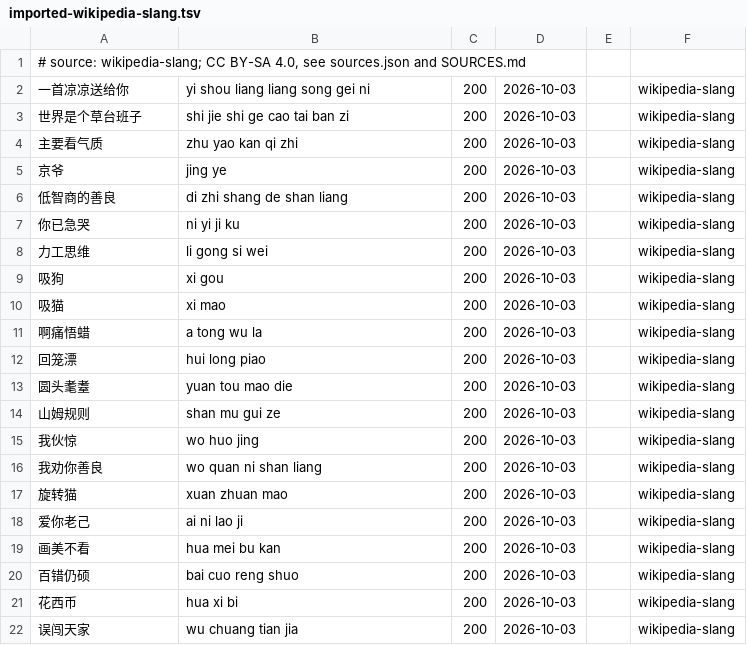
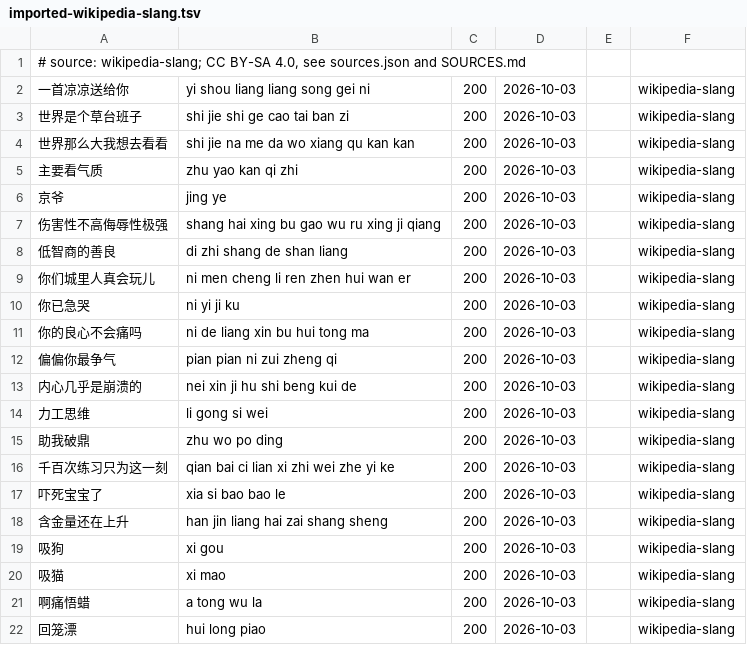
Before and after one commit to sheep-programmer/weavetext-hotwords, a TSV file: words/imported-wikipedia-slang.tsv, drawn as a sheet; only a part is shown; the shorter side is filled out with more unchanged rows; the diff covers the shown part only; the diff names each change by its address in the sheet, - before the commit and + after, or states it on an @@ line.

Commit message:
data: 再加 132 条网络热词——自主整理 93 条（2024–2025 新梗），维基百科历年十大网络用语与流行语 33 条，维基词典 6 条 / 132 more: 93 curated 2024–2025 memes, 33 from Wikipedia's yearly top-ten lists, 6 from Wiktionary

```diff
--- a/words/imported-wikipedia-slang.tsv
+++ b/words/imported-wikipedia-slang.tsv
+row 4: 世界那么大我想去看看 | shi jie na me da wo xiang qu kan kan | 200 | 2026-10-03 |  | wikipedia-slang
+row 7: 伤害性不高侮辱性极强 | shang hai xing bu gao wu ru xing ji qiang | 200 | 2026-10-03 |  | wikipedia-slang
+row 9: 你们城里人真会玩儿 | ni men cheng li ren zhen hui wan er | 200 | 2026-10-03 |  | wikipedia-slang
+row 11: 你的良心不会痛吗 | ni de liang xin bu hui tong ma | 200 | 2026-10-03 |  | wikipedia-slang
+row 12: 偏偏你最争气 | pian pian ni zui zheng qi | 200 | 2026-10-03 |  | wikipedia-slang
+row 13: 内心几乎是崩溃的 | nei xin ji hu shi beng kui de | 200 | 2026-10-03 |  | wikipedia-slang
+row 15: 助我破鼎 | zhu wo po ding | 200 | 2026-10-03 |  | wikipedia-slang
+row 16: 千百次练习只为这一刻 | qian bai ci lian xi zhi wei zhe yi ke | 200 | 2026-10-03 |  | wikipedia-slang
+row 17: 吓死宝宝了 | xia si bao bao le | 200 | 2026-10-03 |  | wikipedia-slang
+row 18: 含金量还在上升 | han jin liang hai zai shang sheng | 200 | 2026-10-03 |  | wikipedia-slang
```
Also changed, not shown: 23 added rows elsewhere in this file, words/imported-wiktionary-slang.tsv, 5 other files.
